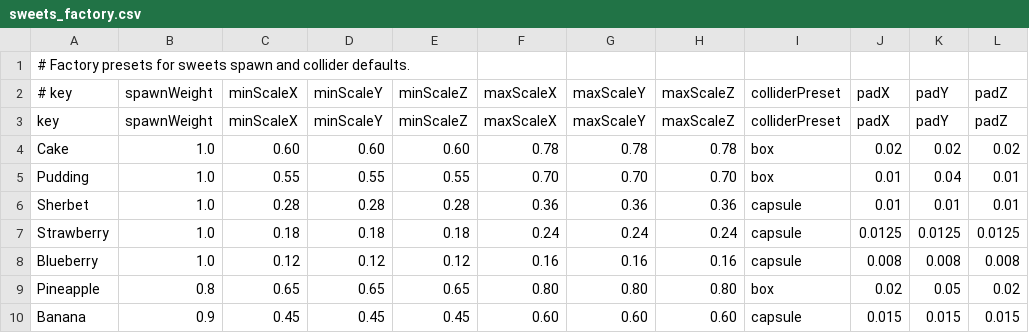
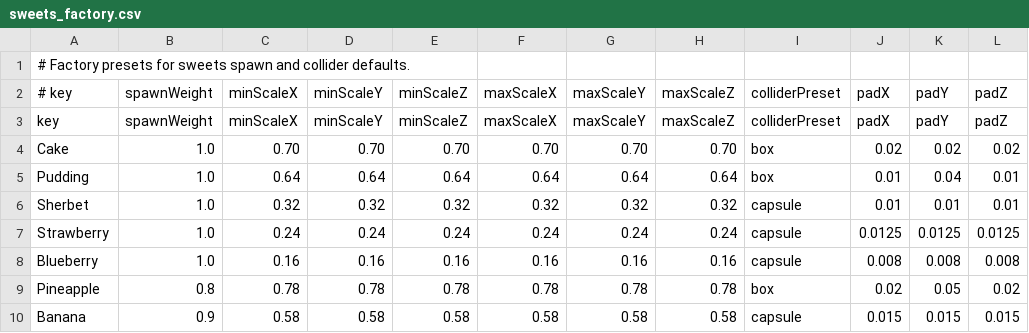
Before and after one commit to Aromoboy/HAL_HEW_216, a CSV file: HEWGame/Assets/Config/sweets_factory.csv, drawn as a sheet.

Commit message:
Align sweets scales with spec grid and deterministic sizing

```diff
--- a/HEWGame/Assets/Config/sweets_factory.csv
+++ b/HEWGame/Assets/Config/sweets_factory.csv
@@ -3,8 +3,8 @@
 key,spawnWeight,minScaleX,minScaleY,minScaleZ,maxScaleX,maxScaleY,maxScaleZ,colliderPreset,padX,padY,padZ
-Cake,1.0,0.60,0.60,0.60,0.78,0.78,0.78,box,0.02,0.02,0.02
-Pudding,1.0,0.55,0.55,0.55,0.70,0.70,0.70,box,0.01,0.04,0.01
-Sherbet,1.0,0.28,0.28,0.28,0.36,0.36,0.36,capsule,0.01,0.01,0.01
-Strawberry,1.0,0.18,0.18,0.18,0.24,0.24,0.24,capsule,0.0125,0.0125,0.0125
-Blueberry,1.0,0.12,0.12,0.12,0.16,0.16,0.16,capsule,0.008,0.008,0.008
-Pineapple,0.8,0.65,0.65,0.65,0.80,0.80,0.80,box,0.02,0.05,0.02
-Banana,0.9,0.45,0.45,0.45,0.60,0.60,0.60,capsule,0.015,0.015,0.015
+Cake,1.0,0.70,0.70,0.70,0.70,0.70,0.70,box,0.02,0.02,0.02
+Pudding,1.0,0.64,0.64,0.64,0.64,0.64,0.64,box,0.01,0.04,0.01
+Sherbet,1.0,0.32,0.32,0.32,0.32,0.32,0.32,capsule,0.01,0.01,0.01
+Strawberry,1.0,0.24,0.24,0.24,0.24,0.24,0.24,capsule,0.0125,0.0125,0.0125
+Blueberry,1.0,0.16,0.16,0.16,0.16,0.16,0.16,capsule,0.008,0.008,0.008
+Pineapple,0.8,0.78,0.78,0.78,0.78,0.78,0.78,box,0.02,0.05,0.02
+Banana,0.9,0.58,0.58,0.58,0.58,0.58,0.58,capsule,0.015,0.015,0.015
```
Also changed, not shown: 1 other file.
